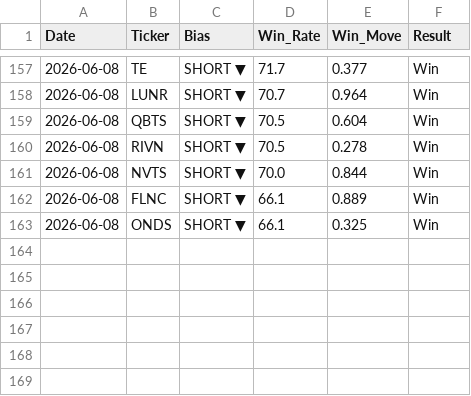
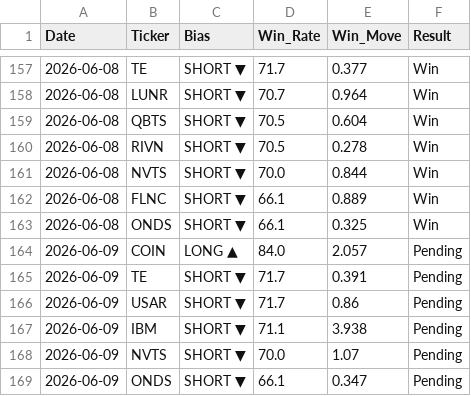
Before and after one commit to DSTAT-Trading/dstat-track-record, a CSV file: verified_track_record.csv, drawn as a sheet; only a part is shown, gaps mark what is left out; the diff names each change by its address in the sheet, - before the commit and + after, or states it on an @@ line.

Commit message:
DSTAT Update 2026-06-09

```diff
--- a/verified_track_record.csv
+++ b/verified_track_record.csv
+row 164: 2026-06-09 | COIN | LONG ▲ | 84.0 | 2.057 | Pending
+row 165: 2026-06-09 | TE | SHORT ▼ | 71.7 | 0.391 | Pending
+row 166: 2026-06-09 | USAR | SHORT ▼ | 71.7 | 0.86 | Pending
+row 167: 2026-06-09 | IBM | SHORT ▼ | 71.1 | 3.938 | Pending
+row 168: 2026-06-09 | NVTS | SHORT ▼ | 70.0 | 1.07 | Pending
+row 169: 2026-06-09 | ONDS | SHORT ▼ | 66.1 | 0.347 | Pending
```
